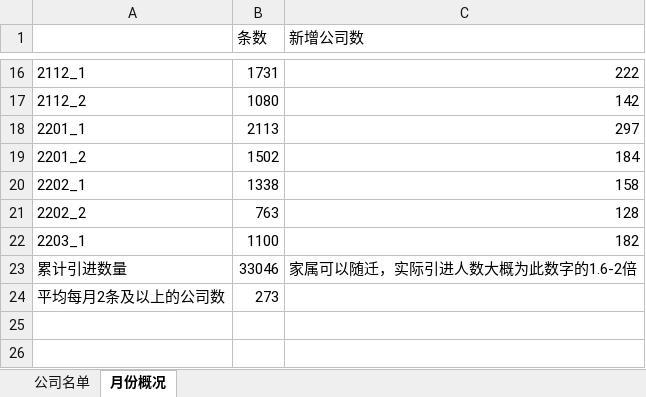
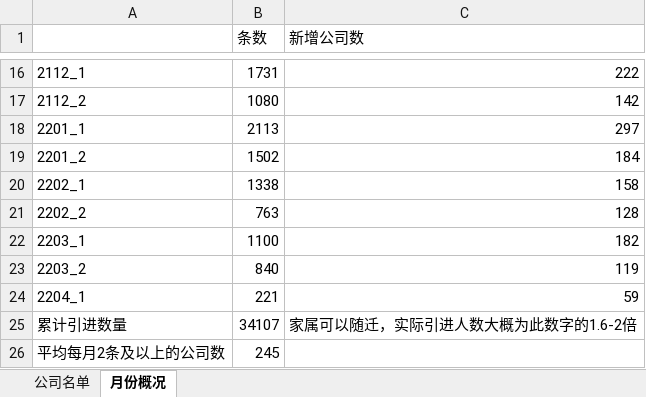
Before and after one commit to hanjc1993/luohu_rencai, an Excel workbook: 人才引进统计.xlsx, sheet 月份概况, drawn as a sheet; only a part is shown, gaps mark what is left out; values as stored, in another font and other column widths than the file's, no borders; addresses are those after the commit; the diff names each change by its address in the sheet, - before the commit and + after, or states it on an @@ line.

```diff
--- a/人才引进统计.xlsx (sheet 月份概况)
+++ b/人才引进统计.xlsx (sheet 月份概况)
+row 23: 2203_2 | 840 | 119
+row 24: 2204_1 | 221 | 59
-B25 (条数): 33046
+B25 (条数): 34107
-B26 (条数): 273
+B26 (条数): 245
```
Also changed, not shown: sheet 公司名单, 人才引进公示.xlsx, 1 other file.
